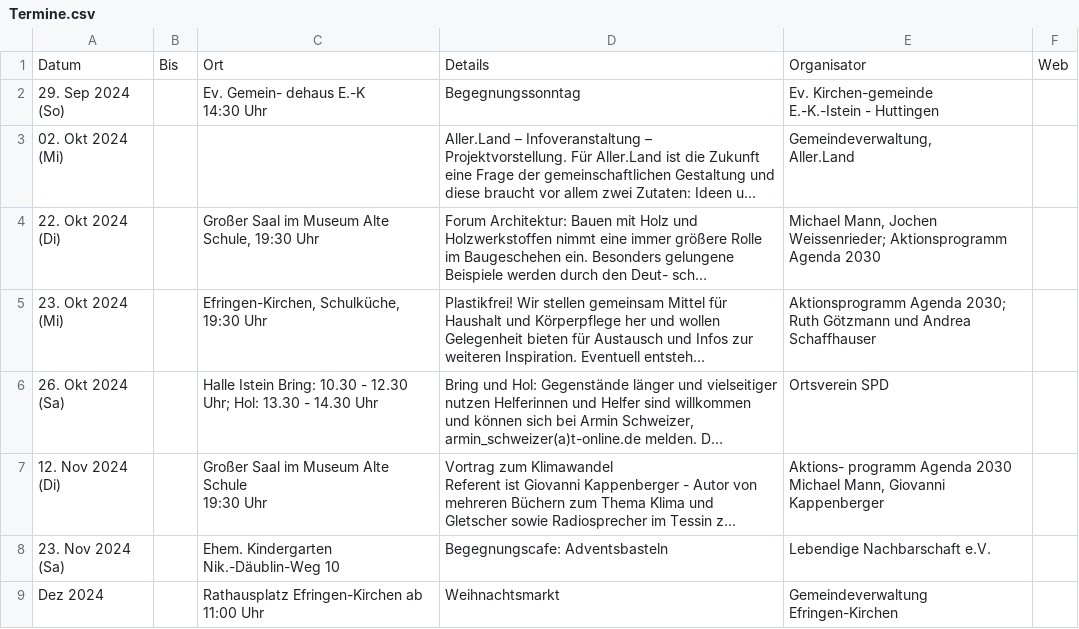
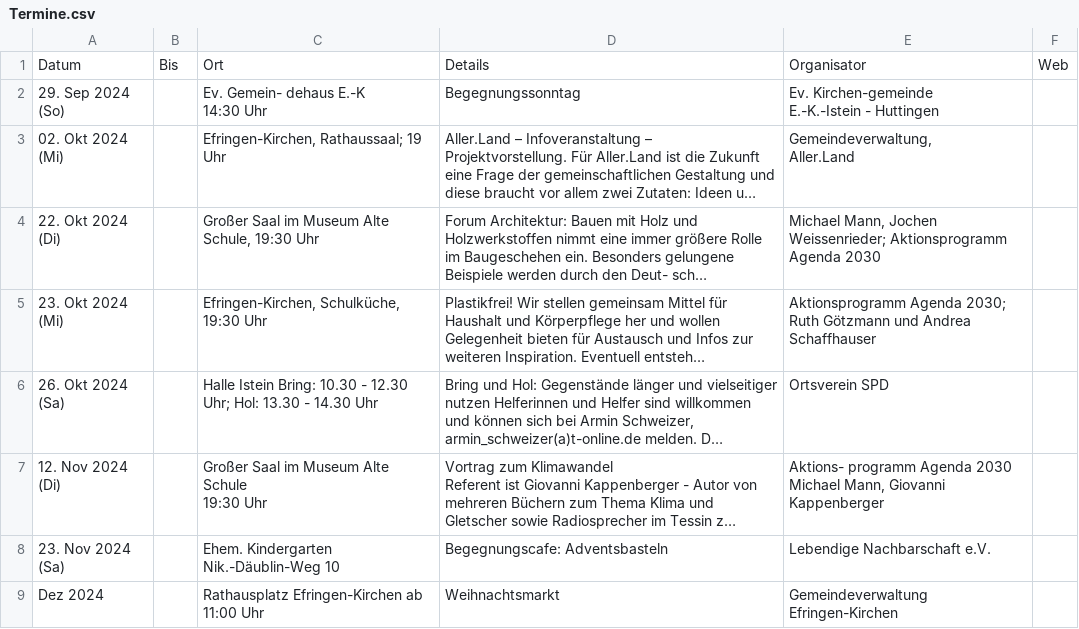
Before and after one commit to ak-efringen-kirchen/ak-efringen-kirchen.github.io, a CSV file: Termine.csv, drawn as a sheet; long unchanged cells end in …; the diff names each change by its address in the sheet, - before the commit and + after, or states it on an @@ line.

```diff
--- a/Termine.csv
+++ b/Termine.csv
-C3: (empty)
+C3: Efringen-Kirchen, Rathaussaal; 19 Uhr
```
Also changed, not shown: docs/Termine.csv, 1 other file.
